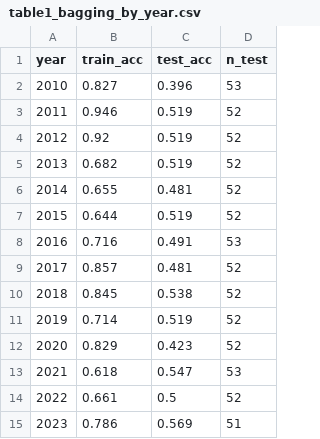
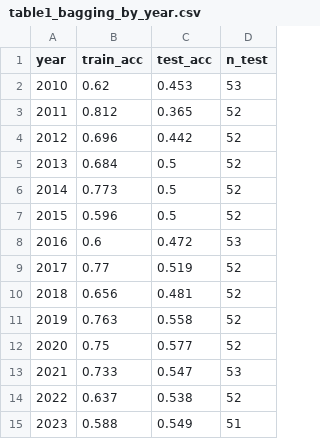
Before and after one commit to Roberto-Berardi/trend-following-fx-risk-factor, a CSV file: figures/table1_bagging_by_year.csv, drawn as a sheet.

```diff
--- a/figures/table1_bagging_by_year.csv
+++ b/figures/table1_bagging_by_year.csv
@@ -1,15 +1,15 @@
 year,train_acc,test_acc,n_test
-2010,0.827,0.396,53
-2011,0.946,0.519,52
-2012,0.92,0.519,52
-2013,0.682,0.519,52
-2014,0.655,0.481,52
-2015,0.644,0.519,52
-2016,0.716,0.491,53
-2017,0.857,0.481,52
-2018,0.845,0.538,52
-2019,0.714,0.519,52
-2020,0.829,0.423,52
-2021,0.618,0.547,53
-2022,0.661,0.5,52
-2023,0.786,0.569,51
+2010,0.62,0.453,53
+2011,0.812,0.365,52
+2012,0.696,0.442,52
+2013,0.684,0.5,52
+2014,0.773,0.5,52
+2015,0.596,0.5,52
+2016,0.6,0.472,53
+2017,0.77,0.519,52
+2018,0.656,0.481,52
+2019,0.763,0.558,52
+2020,0.75,0.577,52
+2021,0.733,0.547,53
+2022,0.637,0.538,52
+2023,0.588,0.549,51
```
Also changed, not shown: figures/table0_simple_vs_ml.csv, figures/table3_crises.csv, 24 other files.
